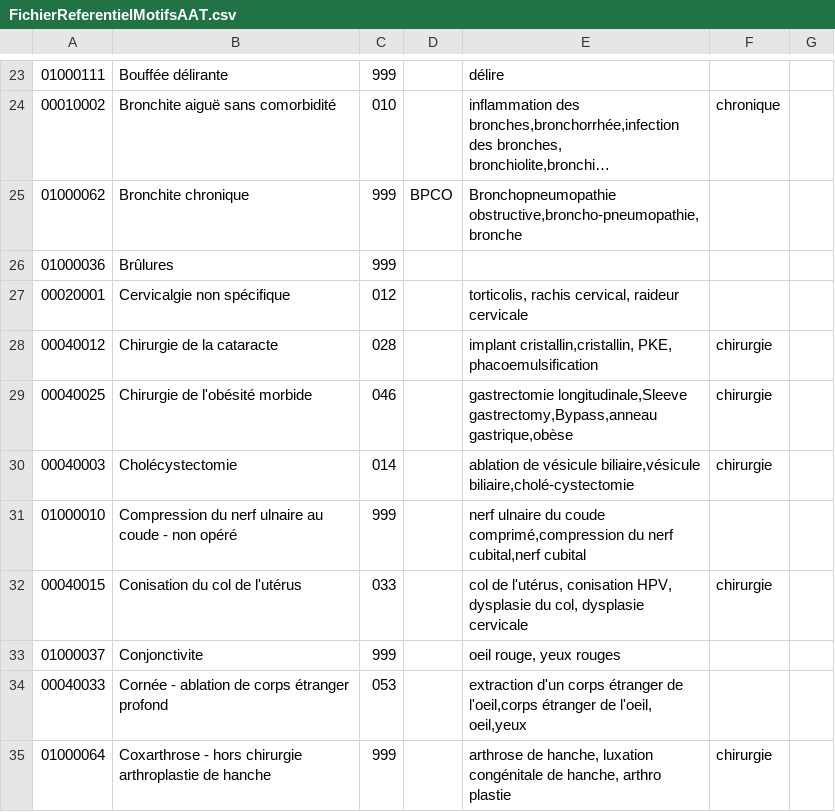
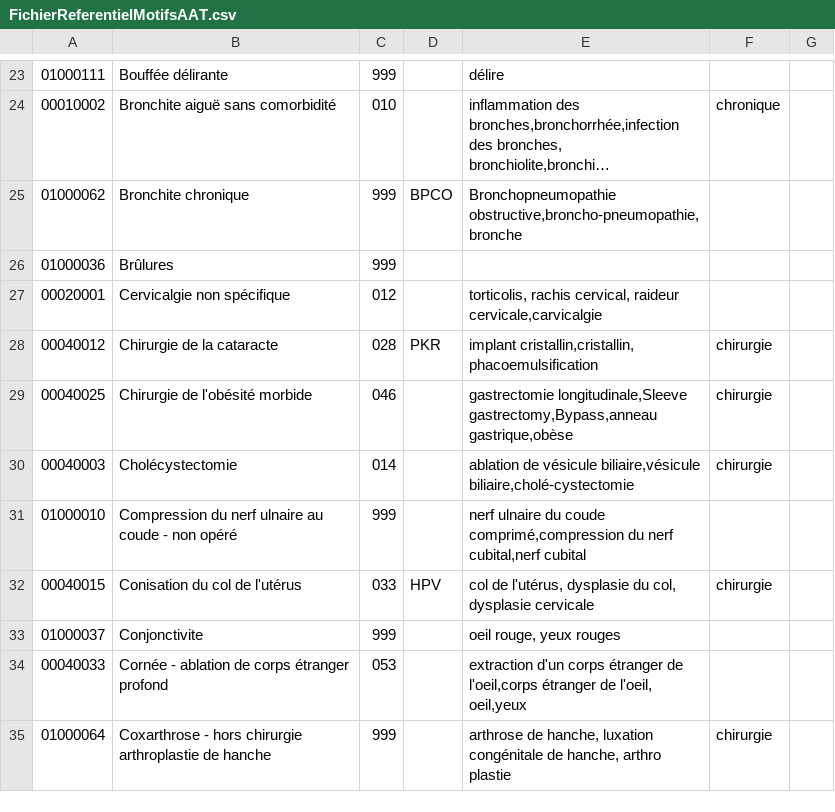
Before and after one commit to userhubgit/aat, a CSV file: src/main/resources/FichierReferentielMotifsAAT.csv, drawn as a sheet; only a part is shown, gaps mark what is left out; long unchanged cells end in …; the diff covers the shown part only.

```diff
--- a/src/main/resources/FichierReferentielMotifsAAT.csv
+++ b/src/main/resources/FichierReferentielMotifsAAT.csv
@@ -26,4 +26,4 @@
 01000036;Brûlures;999;;;;;;;
-00020001;Cervicalgie non spécifique;012;;torticolis, rachis cervical, raideur cervicale;;;;;
-00040012;Chirurgie de la cataracte;028;;implant cristallin,cristallin, PKE, phacoemulsification;chirurgie;;;;
+00020001;Cervicalgie non spécifique;012;;torticolis, rachis cervical, raideur cervicale,carvicalgie;;;;;
+00040012;Chirurgie de la cataracte;028;PKR;implant cristallin,cristallin, phacoemulsification;chirurgie;;;;
 00040025;Chirurgie de l'obésité morbide;046;;gastrectomie longitudinale,Sleeve gastrectomy,Bypass,anneau gastrique,obèse;chirurgie;;;;
@@ -31,3 +31,3 @@
 01000010;Compression du nerf ulnaire au coude - non opéré;999;;nerf ulnaire du coude comprimé,compression du nerf cubital,nerf cubital;;;;;
-00040015;Conisation du col de l'utérus;033;;col de l'utérus, conisation HPV, dysplasie du col, dysplasie cervicale;chirurgie;;;;
+00040015;Conisation du col de l'utérus;033;HPV;col de l'utérus, dysplasie du col, dysplasie cervicale;chirurgie;;;;
 01000037;Conjonctivite;999;;oeil rouge, yeux rouges;;;;;
```
Also changed, not shown: 18 edited cells elsewhere in this file, 3 other files.
